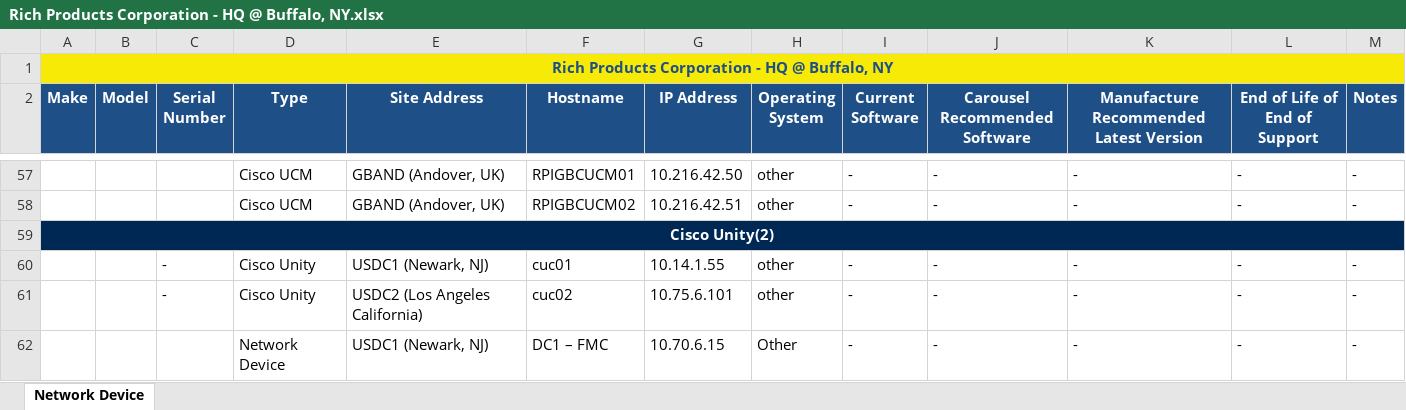
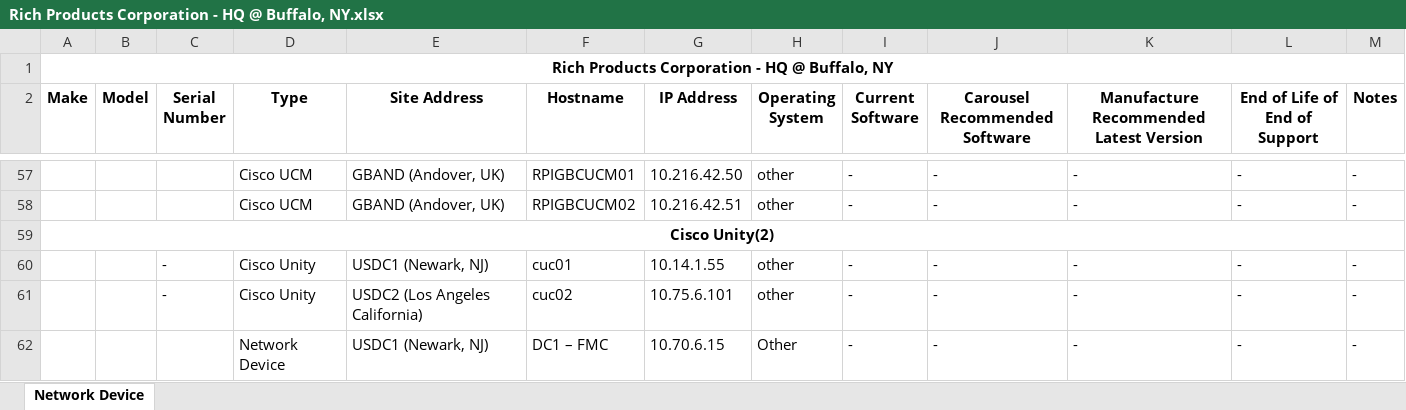
Before and after one commit to sathishkraju/nwn_master, an Excel workbook: Rich Products Corporation - HQ @ Buffalo, NY.xlsx, sheet Network Device, drawn as a sheet; only a part is shown, gaps mark what is left out; values as stored, in another font and other column widths than the file's, no borders; table styles not drawn; the diff covers the shown part only; the diff names each change by its address in the sheet, - before the commit and + after, or states it on an @@ line.

```diff
--- a/Rich Products Corporation - HQ @ Buffalo, NY.xlsx (sheet Network Device)
+++ b/Rich Products Corporation - HQ @ Buffalo, NY.xlsx (sheet Network Device)
-A1:M1 fill: #F6EA06
+A1:M1 fill: none
-A1 text colour: #1E4F87
+A1 text colour: black
@@ A2:M2 text colour: #FFFFFF → black, fill: #1E4F87 → none @@
-A59:M59 fill: #002855
+A59:M59 fill: none
-A59 text colour: #FFFFFF
+A59 text colour: black
```
Also changed, not shown: cell formats elsewhere in this sheet.
